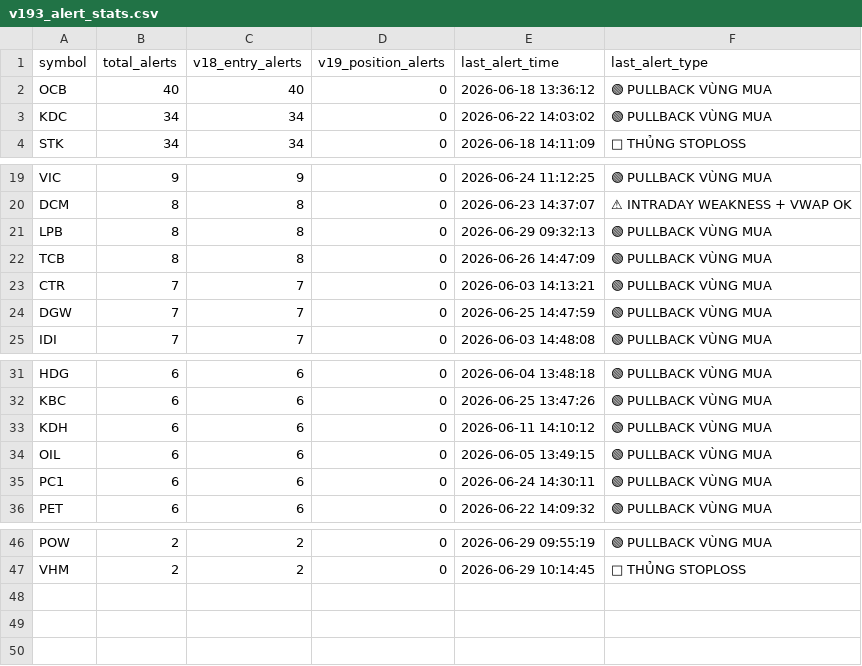
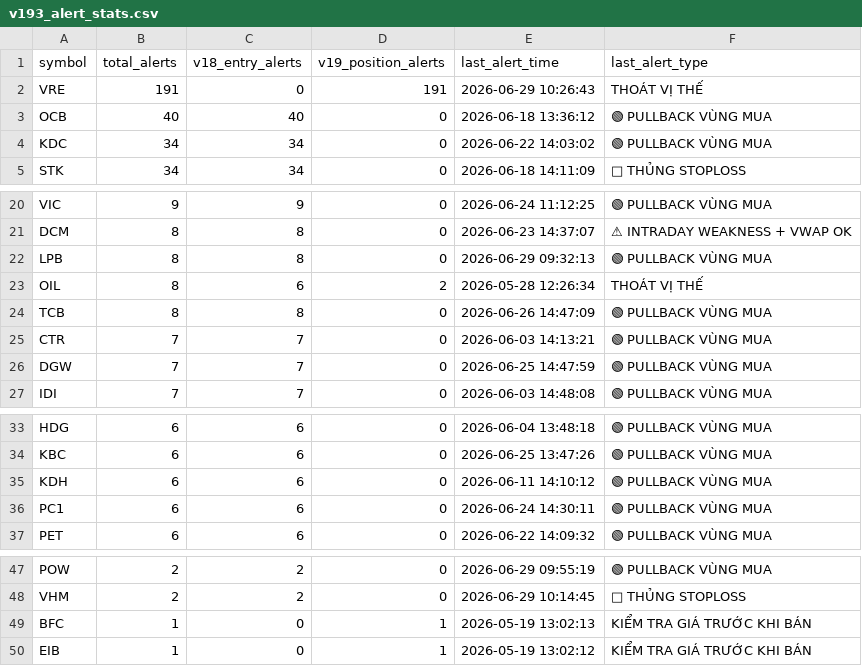
Before and after one commit to tothanhhai02090286-rgb/trading-bot-vn, a CSV file: tracker_output/v193_alert_stats.csv, drawn as a sheet; only a part is shown, gaps mark what is left out; removed rows and columns are numbered as before the commit, all else as after; the diff names each change by its address in the sheet, - before the commit and + after, or states it on an @@ line.

Commit message:
V19.3.1 journal sync: update alert stats

```diff
--- a/tracker_output/v193_alert_stats.csv
+++ b/tracker_output/v193_alert_stats.csv
+row 2: VRE | 191 | 0 | 191 | 2026-06-29 10:26:43 | THOÁT VỊ THẾ
+row 23: OIL | 8 | 6 | 2 | 2026-05-28 12:26:34 | THOÁT VỊ THẾ
-row 34: OIL | 6 | 6 | 0 | 2026-06-05 13:49:15 | 🟢 PULLBACK VÙNG MUA
+row 49: BFC | 1 | 0 | 1 | 2026-05-19 13:02:13 | KIỂM TRA GIÁ TRƯỚC KHI BÁN
+row 50: EIB | 1 | 0 | 1 | 2026-05-19 13:02:12 | KIỂM TRA GIÁ TRƯỚC KHI BÁN
```
